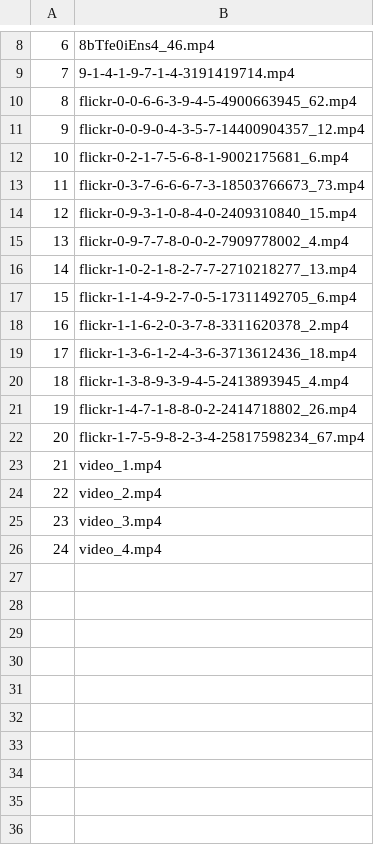
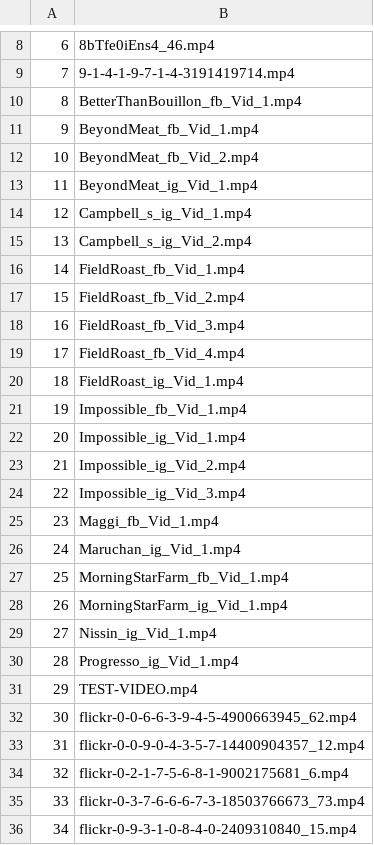
Before and after one commit to SacZ16/Tekal.Game, a CSV file: Api/src/services/videos.csv, drawn as a sheet; only a part is shown, gaps mark what is left out; the shorter side is filled out with more unchanged rows; addresses are those after the commit; the diff covers the shown part only; the diff names each change by its address in the sheet, - before the commit and + after, or states it on an @@ line.

```diff
--- a/Api/src/services/videos.csv
+++ b/Api/src/services/videos.csv
+row 10: 8 | BetterThanBouillon_fb_Vid_1.mp4
+row 11: 9 | BeyondMeat_fb_Vid_1.mp4
+row 12: 10 | BeyondMeat_fb_Vid_2.mp4
+row 13: 11 | BeyondMeat_ig_Vid_1.mp4
+row 14: 12 | Campbell_s_ig_Vid_1.mp4
+row 15: 13 | Campbell_s_ig_Vid_2.mp4
+row 16: 14 | FieldRoast_fb_Vid_1.mp4
+row 17: 15 | FieldRoast_fb_Vid_2.mp4
+row 18: 16 | FieldRoast_fb_Vid_3.mp4
+row 19: 17 | FieldRoast_fb_Vid_4.mp4
+row 20: 18 | FieldRoast_ig_Vid_1.mp4
+row 21: 19 | Impossible_fb_Vid_1.mp4
+row 22: 20 | Impossible_ig_Vid_1.mp4
+row 23: 21 | Impossible_ig_Vid_2.mp4
+row 24: 22 | Impossible_ig_Vid_3.mp4
+row 25: 23 | Maggi_fb_Vid_1.mp4
+row 26: 24 | Maruchan_ig_Vid_1.mp4
+row 27: 25 | MorningStarFarm_fb_Vid_1.mp4
+row 28: 26 | MorningStarFarm_ig_Vid_1.mp4
+row 29: 27 | Nissin_ig_Vid_1.mp4
+row 30: 28 | Progresso_ig_Vid_1.mp4
+row 31: 29 | TEST-VIDEO.mp4
@@ column A renumbered from row 32 down @@
```
Also changed, not shown: 60 added rows elsewhere in this file, 1 other file.
